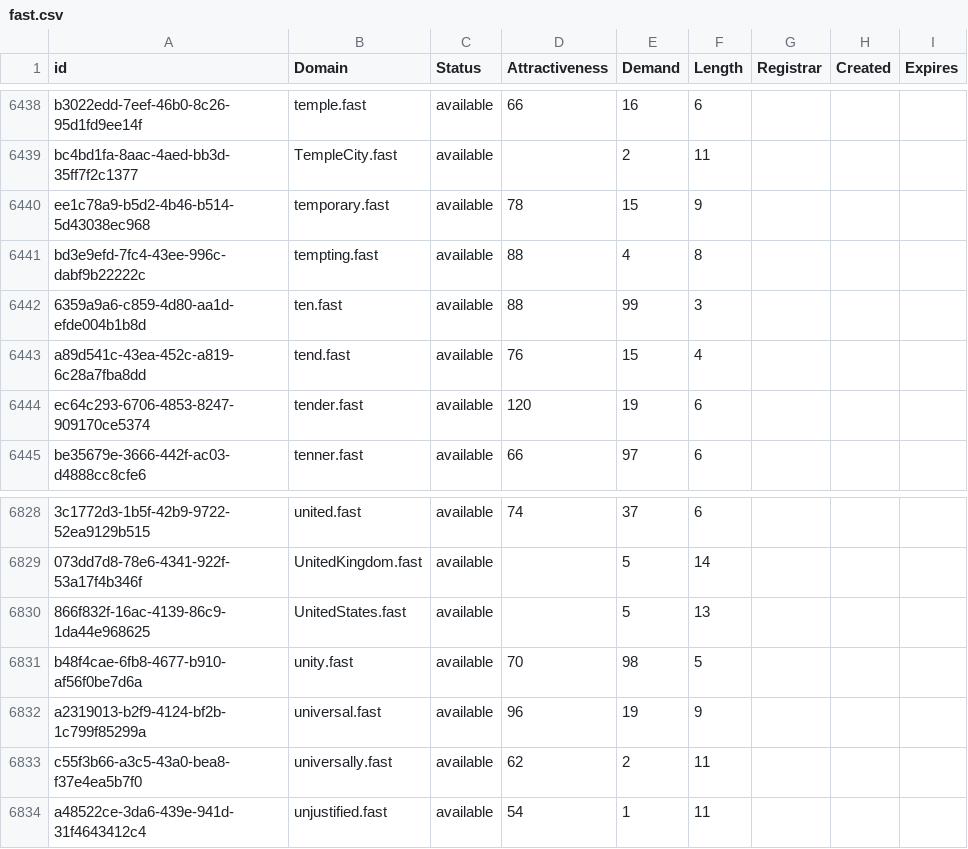
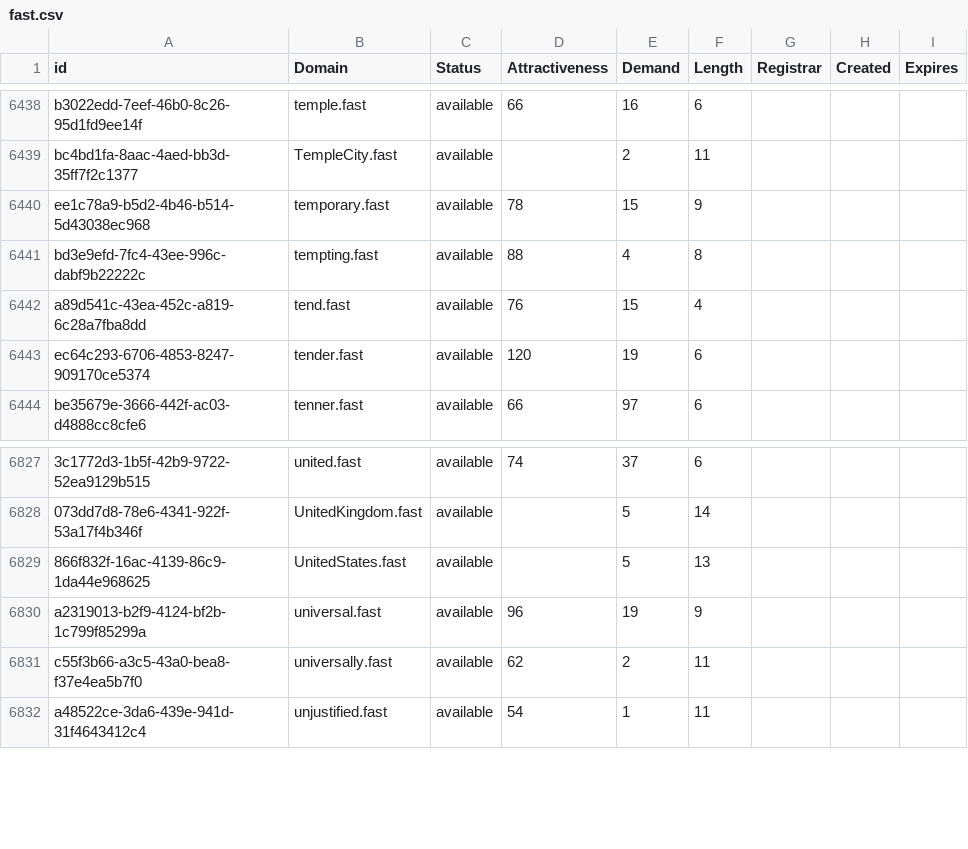
Before and after one commit to UniqueDomains/fast-oneword-domains, a CSV file: fast.csv, drawn as a sheet; only a part is shown, gaps mark what is left out; the diff names each change by its address in the sheet, - before the commit and + after, or states it on an @@ line.

Commit message:
Domains update

```diff
--- a/fast.csv
+++ b/fast.csv
-row 6442: 6359a9a6-c859-4d80-aa1d-efde004b1b8d | ten.fast | available | 88 | 99 | 3
-row 6831: b48f4cae-6fb8-4677-b910-af56f0be7d6a | unity.fast | available | 70 | 98 | 5
```
Also changed, not shown: 2 other files.
